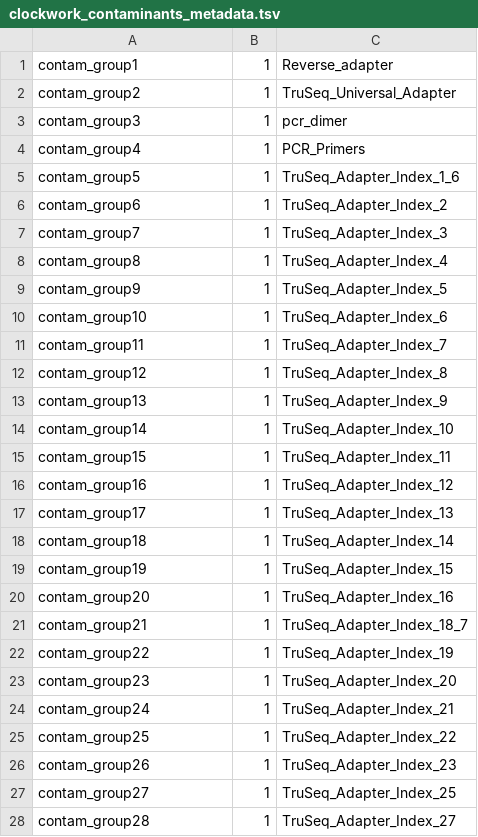
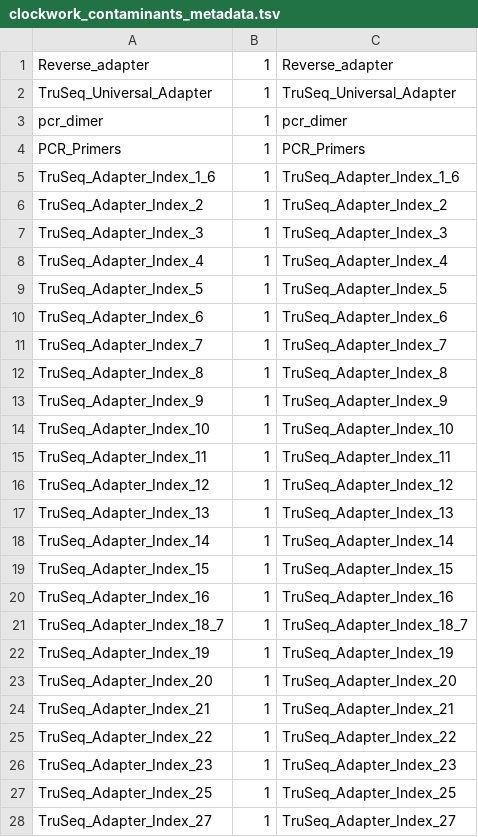
Before and after one commit to ranlib/target, a TSV file: contamination/clockwork_contaminants_metadata.tsv, drawn as a sheet; only a part is shown; the diff covers the shown part only.

Commit message:
clockwork_contaminants_metadata.tsv: use the sequence name as name for the contamination group

```diff
--- a/contamination/clockwork_contaminants_metadata.tsv
+++ b/contamination/clockwork_contaminants_metadata.tsv
@@ -1,28 +1,28 @@
-contam_group1	1	Reverse_adapter
-contam_group2	1	TruSeq_Universal_Adapter
-contam_group3	1	pcr_dimer
-contam_group4	1	PCR_Primers
-contam_group5	1	TruSeq_Adapter_Index_1_6
-contam_group6	1	TruSeq_Adapter_Index_2
-contam_group7	1	TruSeq_Adapter_Index_3
-contam_group8	1	TruSeq_Adapter_Index_4
-contam_group9	1	TruSeq_Adapter_Index_5
-contam_group10	1	TruSeq_Adapter_Index_6
-contam_group11	1	TruSeq_Adapter_Index_7
-contam_group12	1	TruSeq_Adapter_Index_8
-contam_group13	1	TruSeq_Adapter_Index_9
-contam_group14	1	TruSeq_Adapter_Index_10
-contam_group15	1	TruSeq_Adapter_Index_11
-contam_group16	1	TruSeq_Adapter_Index_12
-contam_group17	1	TruSeq_Adapter_Index_13
-contam_group18	1	TruSeq_Adapter_Index_14
-contam_group19	1	TruSeq_Adapter_Index_15
-contam_group20	1	TruSeq_Adapter_Index_16
-contam_group21	1	TruSeq_Adapter_Index_18_7
-contam_group22	1	TruSeq_Adapter_Index_19
-contam_group23	1	TruSeq_Adapter_Index_20
-contam_group24	1	TruSeq_Adapter_Index_21
-contam_group25	1	TruSeq_Adapter_Index_22
-contam_group26	1	TruSeq_Adapter_Index_23
-contam_group27	1	TruSeq_Adapter_Index_25
-contam_group28	1	TruSeq_Adapter_Index_27
+Reverse_adapter	1	Reverse_adapter
+TruSeq_Universal_Adapter	1	TruSeq_Universal_Adapter
+pcr_dimer	1	pcr_dimer
+PCR_Primers	1	PCR_Primers
+TruSeq_Adapter_Index_1_6	1	TruSeq_Adapter_Index_1_6
+TruSeq_Adapter_Index_2	1	TruSeq_Adapter_Index_2
+TruSeq_Adapter_Index_3	1	TruSeq_Adapter_Index_3
+TruSeq_Adapter_Index_4	1	TruSeq_Adapter_Index_4
+TruSeq_Adapter_Index_5	1	TruSeq_Adapter_Index_5
+TruSeq_Adapter_Index_6	1	TruSeq_Adapter_Index_6
+TruSeq_Adapter_Index_7	1	TruSeq_Adapter_Index_7
+TruSeq_Adapter_Index_8	1	TruSeq_Adapter_Index_8
+TruSeq_Adapter_Index_9	1	TruSeq_Adapter_Index_9
+TruSeq_Adapter_Index_10	1	TruSeq_Adapter_Index_10
+TruSeq_Adapter_Index_11	1	TruSeq_Adapter_Index_11
+TruSeq_Adapter_Index_12	1	TruSeq_Adapter_Index_12
+TruSeq_Adapter_Index_13	1	TruSeq_Adapter_Index_13
+TruSeq_Adapter_Index_14	1	TruSeq_Adapter_Index_14
+TruSeq_Adapter_Index_15	1	TruSeq_Adapter_Index_15
+TruSeq_Adapter_Index_16	1	TruSeq_Adapter_Index_16
+TruSeq_Adapter_Index_18_7	1	TruSeq_Adapter_Index_18_7
+TruSeq_Adapter_Index_19	1	TruSeq_Adapter_Index_19
+TruSeq_Adapter_Index_20	1	TruSeq_Adapter_Index_20
+TruSeq_Adapter_Index_21	1	TruSeq_Adapter_Index_21
+TruSeq_Adapter_Index_22	1	TruSeq_Adapter_Index_22
+TruSeq_Adapter_Index_23	1	TruSeq_Adapter_Index_23
+TruSeq_Adapter_Index_25	1	TruSeq_Adapter_Index_25
+TruSeq_Adapter_Index_27	1	TruSeq_Adapter_Index_27
```
Also changed, not shown: 130 edited cells elsewhere in this file.
